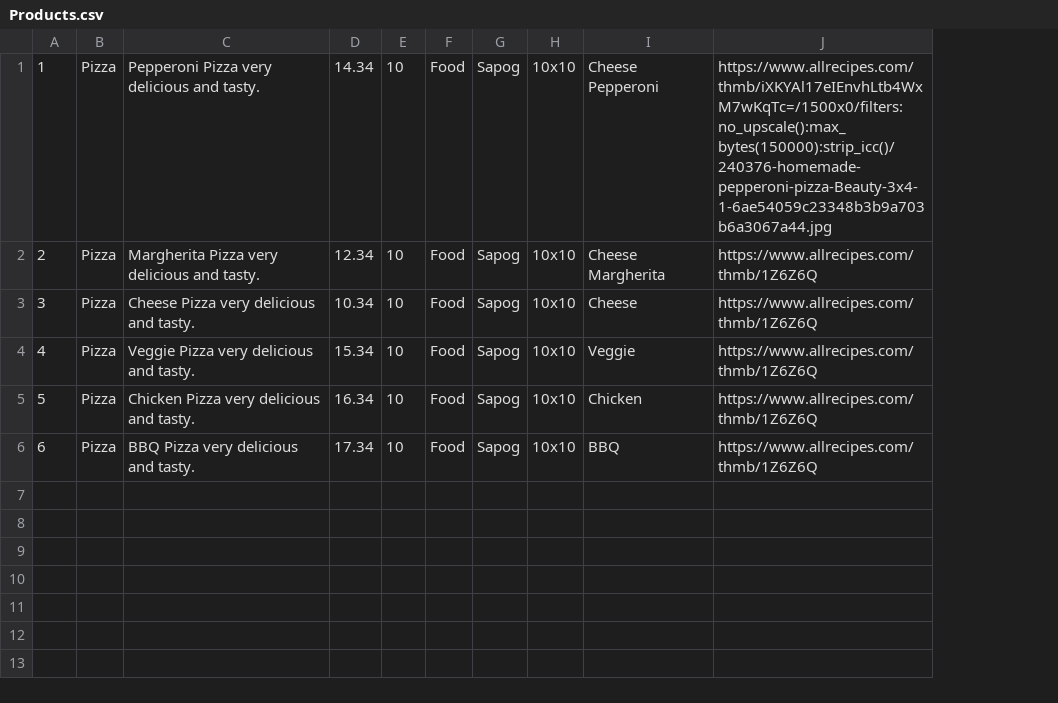
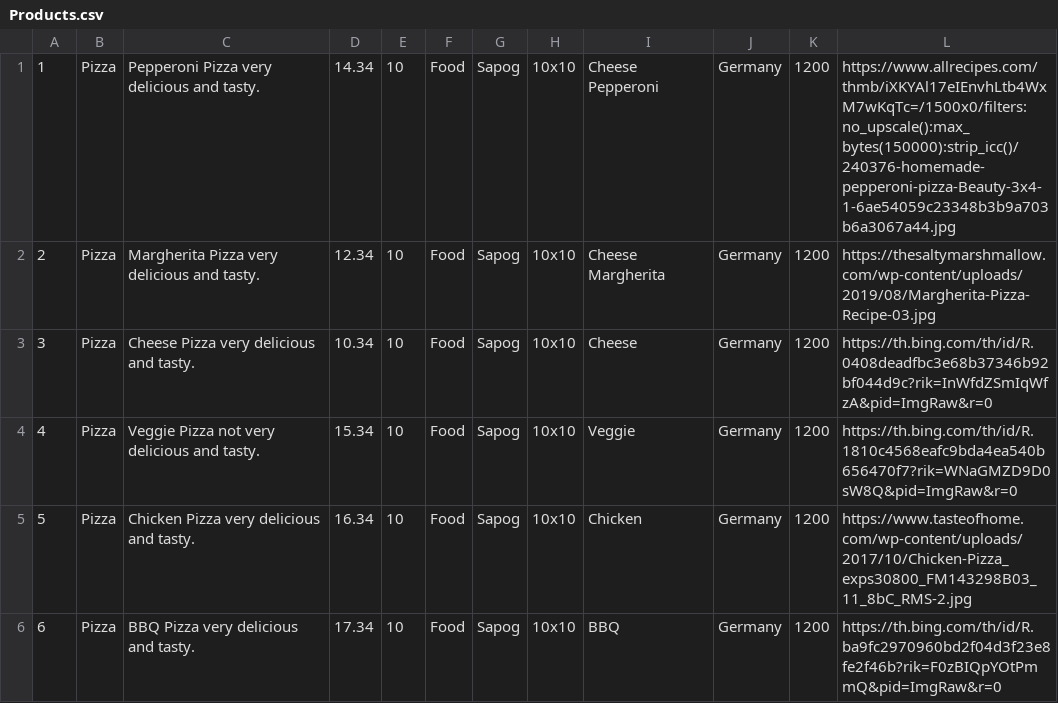
Before and after one commit to NikitkaOsipov/KrisNikShopProject, a CSV file: KrisNikShopProject/Components/Collections/Products.csv, drawn as a sheet; removed rows and columns are numbered as before the commit, all else as after; the diff names each change by its address in the sheet, - before the commit and + after, or states it on an @@ line.

Commit message:
Added a page for products details, small ajdjstments  to ProductModel

```diff
--- a/KrisNikShopProject/Components/Collections/Products.csv
+++ b/KrisNikShopProject/Components/Collections/Products.csv
-column J, rows 1-6: https://www.allrecipes.com/thmb/iXKYAl17eIEnvhLtb4WxM7wKqTc=/1500x0/filters:no_upscale():max_bytes(150000):strip_icc()/240376-homemade-pepperoni-pizza-Beauty-3x4-1-6ae54059c23348b3b9a703b6a3067a44.jpg | https://www.allrecipes.com/thmb/1Z6Z6Q | https://www.allrecipes.com/thmb/1Z6Z6Q | https://www.allrecipes.com/thmb/1Z6Z6Q | https://www.allrecipes.com/thmb/1Z6Z6Q | https://www.allrecipes.com/thmb/1Z6Z6Q
+column J, rows 1-6: all Germany
+column K, rows 1-6: all 1200
+column L, rows 1-6: https://www.allrecipes.com/thmb/iXKYAl17eIEnvhLtb4WxM7wKqTc=/1500x0/filters:no_upscale():max_bytes(150000):strip_icc()/240376-homemade-pepperoni-pizza-Beauty-3x4-1-6ae54059c23348b3b9a703b6a3067a44.jpg | https://thesaltymarshmallow.com/wp-content/uploads/2019/08/Margherita-Pizza-Recipe-03.jpg | https://th.bing.com/th/id/R.0408deadfbc3e68b37346b92bf044d9c?rik=InWfdZSmIqWfzA&pid=ImgRaw&r=0 | https://th.bing.com/th/id/R.1810c4568eafc9bda4ea540b656470f7?rik=WNaGMZD9D0sW8Q&pid=ImgRaw&r=0 | https://www.tasteofhome.com/wp-content/uploads/2017/10/Chicken-Pizza_exps30800_FM143298B03_11_8bC_RMS-2.jpg | https://th.bing.com/th/id/R.ba9fc2970960bd2f04d3f23e8fe2f46b?rik=F0zBIQpYOtPmmQ&pid=ImgRaw&r=0
-C4: Veggie Pizza very delicious and tasty.
+C4: Veggie Pizza not very delicious and tasty.
```
Also changed, not shown: 5 other files.
